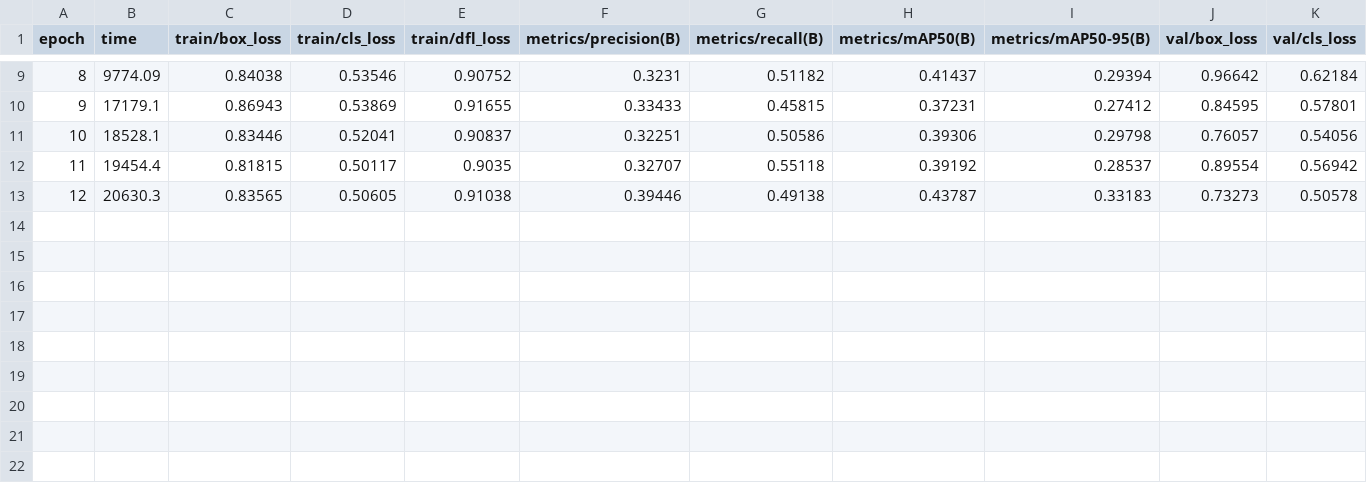
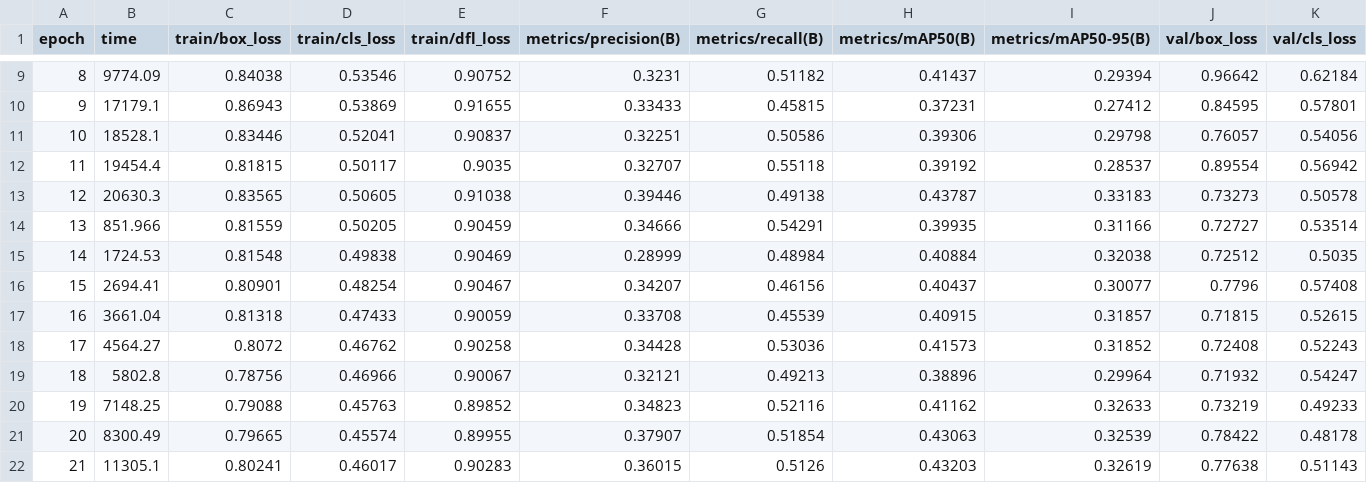
Before and after one commit to Muhinde234/vision-bn, a CSV file: models/runs/malaria/results.csv, drawn as a sheet; only a part is shown, gaps mark what is left out; rows hold the shown columns only; the diff names each change by its address in the sheet, - before the commit and + after, or states it on an @@ line.

Commit message:
train model

```diff
--- a/models/runs/malaria/results.csv
+++ b/models/runs/malaria/results.csv
+row 14: 13 | 851.966 | 0.81559 | 0.50205 | 0.90459 | 0.34666 | 0.54291 | 0.39935 | 0.31166 | 0.72727 | 0.53514
+row 15: 14 | 1724.53 | 0.81548 | 0.49838 | 0.90469 | 0.28999 | 0.48984 | 0.40884 | 0.32038 | 0.72512 | 0.5035
+row 16: 15 | 2694.41 | 0.80901 | 0.48254 | 0.90467 | 0.34207 | 0.46156 | 0.40437 | 0.30077 | 0.7796 | 0.57408
+row 17: 16 | 3661.04 | 0.81318 | 0.47433 | 0.90059 | 0.33708 | 0.45539 | 0.40915 | 0.31857 | 0.71815 | 0.52615
+row 18: 17 | 4564.27 | 0.8072 | 0.46762 | 0.90258 | 0.34428 | 0.53036 | 0.41573 | 0.31852 | 0.72408 | 0.52243
+row 19: 18 | 5802.8 | 0.78756 | 0.46966 | 0.90067 | 0.32121 | 0.49213 | 0.38896 | 0.29964 | 0.71932 | 0.54247
+row 20: 19 | 7148.25 | 0.79088 | 0.45763 | 0.89852 | 0.34823 | 0.52116 | 0.41162 | 0.32633 | 0.73219 | 0.49233
+row 21: 20 | 8300.49 | 0.79665 | 0.45574 | 0.89955 | 0.37907 | 0.51854 | 0.43063 | 0.32539 | 0.78422 | 0.48178
+row 22: 21 | 11305.1 | 0.80241 | 0.46017 | 0.90283 | 0.36015 | 0.5126 | 0.43203 | 0.32619 | 0.77638 | 0.51143
```
Also changed, not shown: 6 other files.
